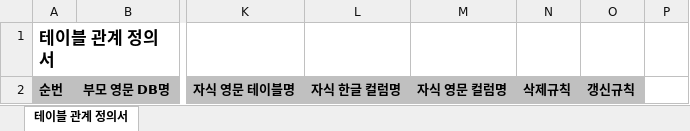
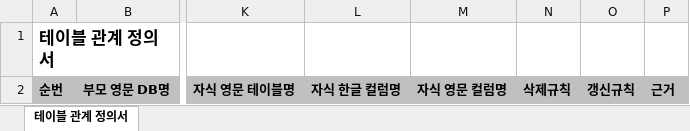
Before and after one commit to ejg93/toolbox-server, an Excel workbook: templates/deliverable/example/04_테이블관계정의서.xlsx, sheet 테이블 관계 정의서, drawn as a sheet; only a part is shown, gaps mark what is left out; values as stored, in another font and other column widths than the file's, no borders; the diff names each change by its address in the sheet, - before the commit and + after, or states it on an @@ line.

```diff
--- a/templates/deliverable/example/04_테이블관계정의서.xlsx (sheet 테이블 관계 정의서)
+++ b/templates/deliverable/example/04_테이블관계정의서.xlsx (sheet 테이블 관계 정의서)
-P2: (empty)
+P2: 근거
-P2 fill: none
+P2 fill: #C0C0C0
```
Also changed, not shown: 10 other files.
